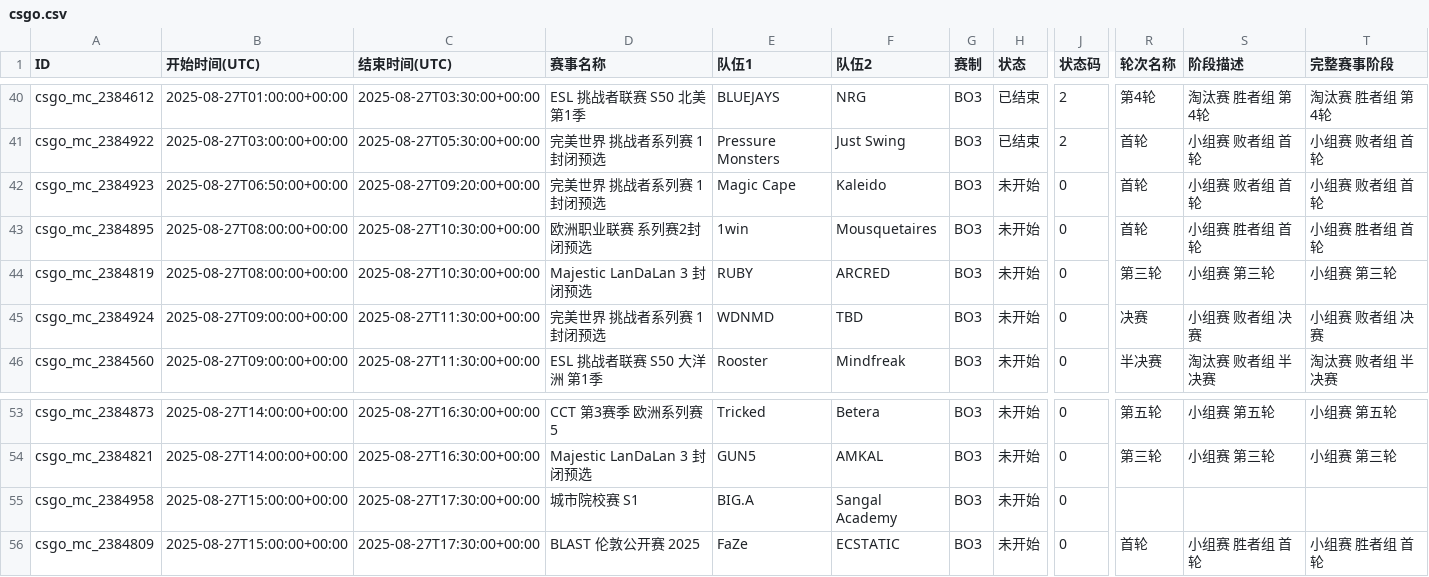
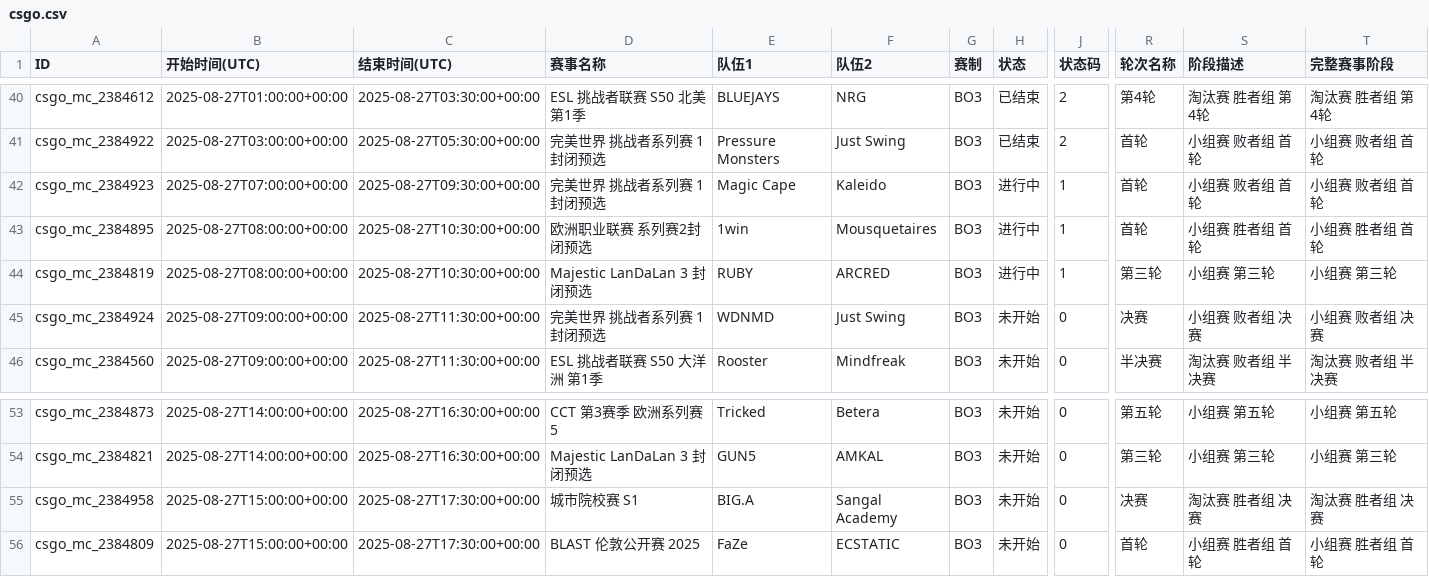
Before and after one commit to Miku196/a-ics, a CSV file: release/csgo/csgo.csv, drawn as a sheet; only a part is shown, gaps mark what is left out; the diff names each change by its address in the sheet, - before the commit and + after, or states it on an @@ line.

```diff
--- a/release/csgo/csgo.csv
+++ b/release/csgo/csgo.csv
-B42 (开始时间(UTC)): 2025-08-27T06:50:00+00:00
+B42 (开始时间(UTC)): 2025-08-27T07:00:00+00:00
-C42 (结束时间(UTC)): 2025-08-27T09:20:00+00:00
+C42 (结束时间(UTC)): 2025-08-27T09:30:00+00:00
-H42:H44 (状态): 未开始
+H42:H44 (状态): 进行中
-J42:J44 (状态码): 0
+J42:J44 (状态码): 1
-F45 (队伍2): TBD
+F45 (队伍2): Just Swing
-R55 (轮次名称): (empty)
+R55 (轮次名称): 决赛
-S55 (阶段描述): (empty)
+S55 (阶段描述): 淘汰赛 胜者组 决赛
-T55 (完整赛事阶段): (empty)
+T55 (完整赛事阶段): 淘汰赛 胜者组 决赛
```
Also changed, not shown: release/dota2/dota2.csv, 6 other files.
